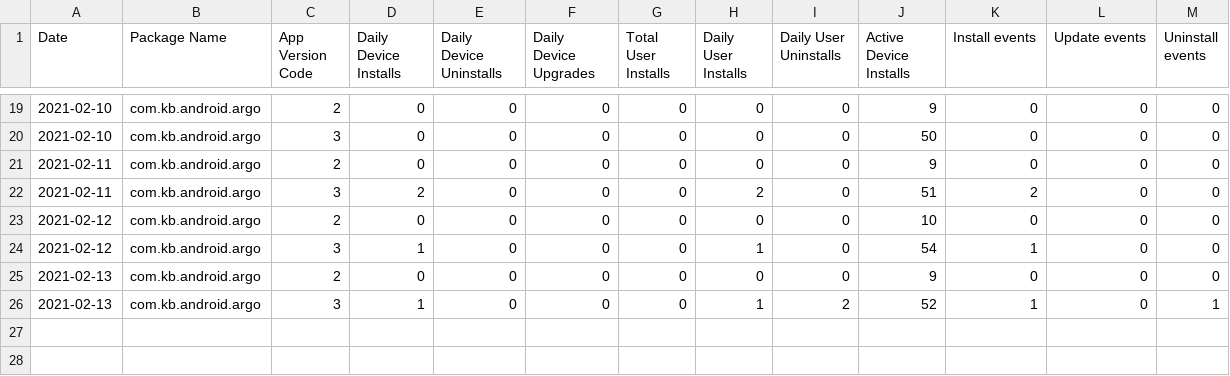
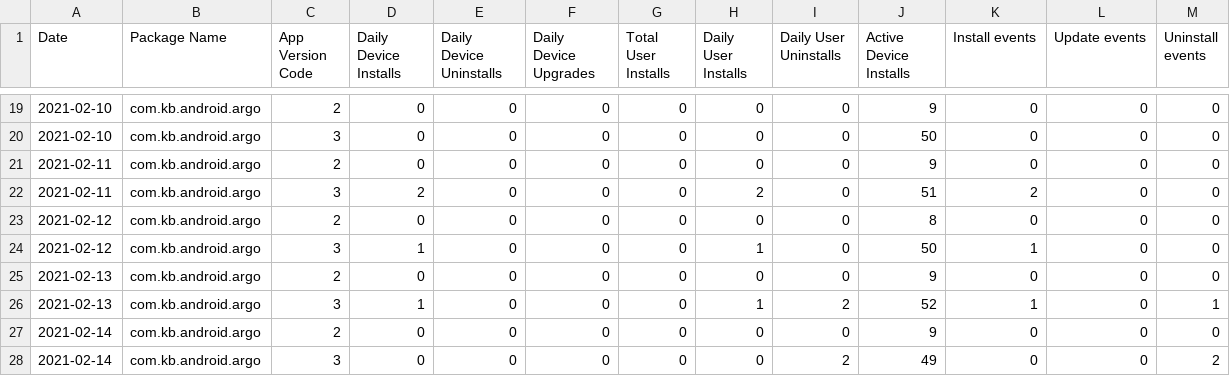
Before and after one commit to quai20/app-analytics, a CSV file: data/installs_com.kb.android.argo_202102_app_version.csv, drawn as a sheet; only a part is shown, gaps mark what is left out; the diff names each change by its address in the sheet, - before the commit and + after, or states it on an @@ line.

```diff
--- a/data/installs_com.kb.android.argo_202102_app_version.csv
+++ b/data/installs_com.kb.android.argo_202102_app_version.csv
-J23 (Active Device Installs): 10
+J23 (Active Device Installs): 8
-J24 (Active Device Installs): 54
+J24 (Active Device Installs): 50
+row 27: 2021-02-14 | com.kb.android.argo | 2 | 0 | 0 | 0 | 0 | 0 | 0 | 9 | 0 | 0 | 0
+row 28: 2021-02-14 | com.kb.android.argo | 3 | 0 | 0 | 0 | 0 | 0 | 2 | 49 | 0 | 0 | 2
```
Also changed, not shown: data/installs_com.kb.android.argo_202102_carrier.csv, data/installs_com.kb.android.argo_202102_country.csv, 6 other files.
